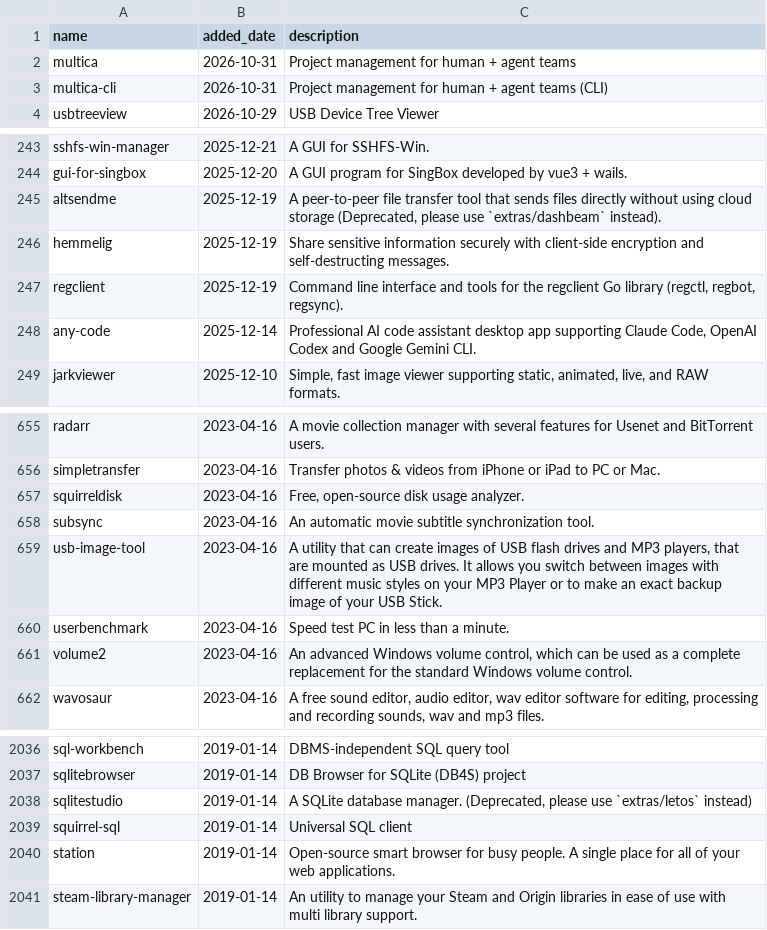
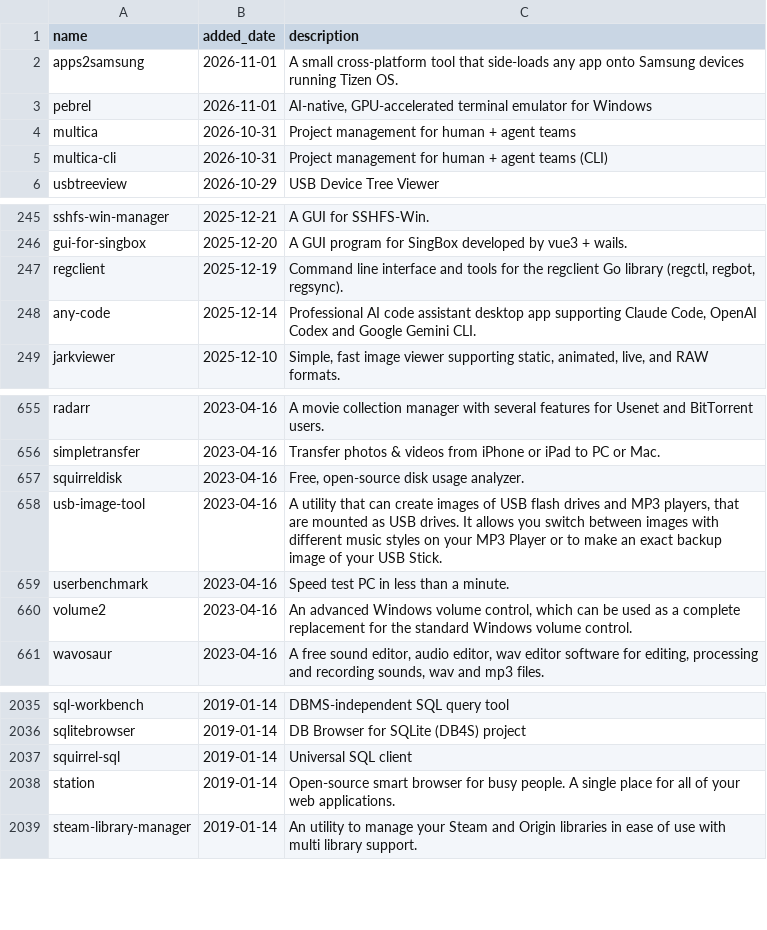
Before and after one commit to scillidan/actions, a CSV file: scoop-manifests/added_extras.csv, drawn as a sheet; only a part is shown, gaps mark what is left out; removed rows and columns are numbered as before the commit, all else as after; the diff names each change by its address in the sheet, - before the commit and + after, or states it on an @@ line.

```diff
--- a/scoop-manifests/added_extras.csv
+++ b/scoop-manifests/added_extras.csv
+row 2: apps2samsung | 2026-11-01 | A small cross-platform tool that side-loads any app onto Samsung devices running Tizen OS.
+row 3: pebrel | 2026-11-01 | AI-native, GPU-accelerated terminal emulator for Windows
-row 245: altsendme | 2025-12-19 | A peer-to-peer file transfer tool that sends files directly without using cloud storage (Deprecated, please use `extras/dashbeam` instead).
-row 246: hemmelig | 2025-12-19 | Share sensitive information securely with client-side encryption and self-destructing messages.
-row 658: subsync | 2023-04-16 | An automatic movie subtitle synchronization tool.
-row 2038: sqlitestudio | 2019-01-14 | A SQLite database manager. (Deprecated, please use `extras/letos` instead)
```
Also changed, not shown: scoop-manifests/added_main.csv, scoop-manifests/archived.csv, 2 other files.
